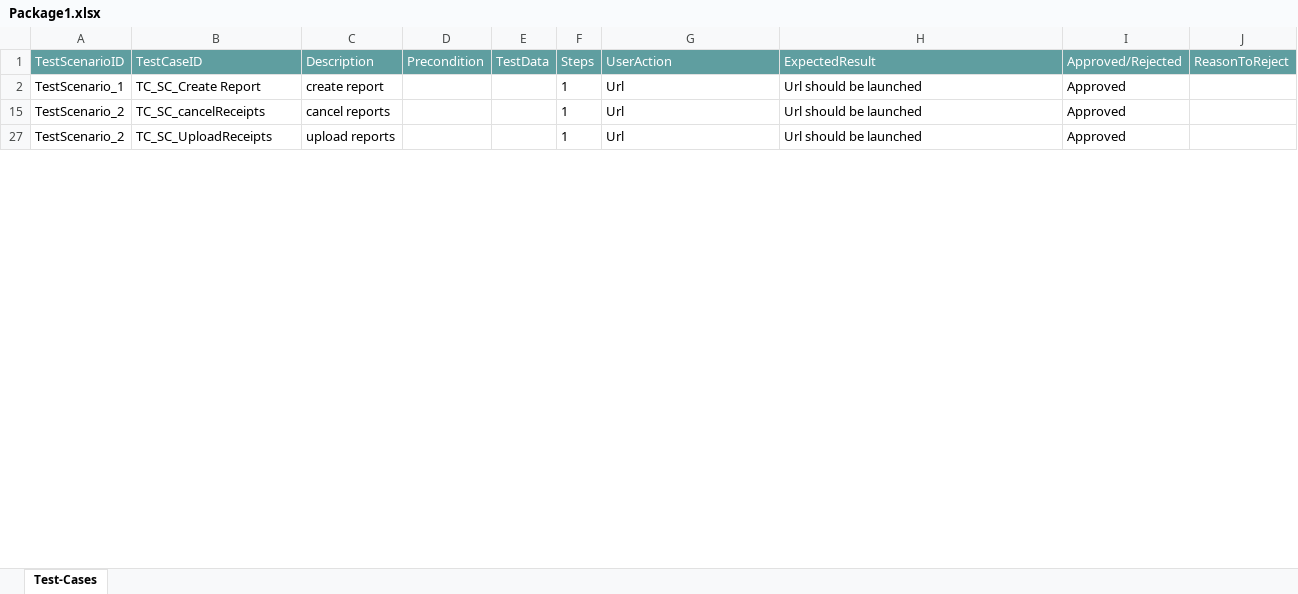
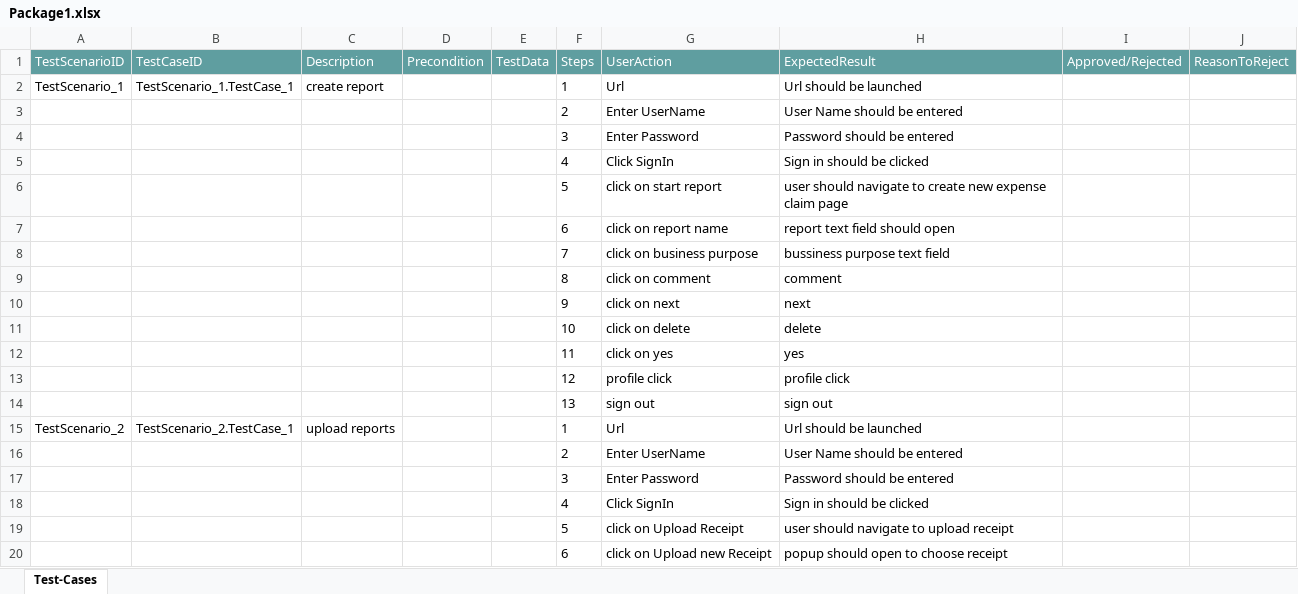
Before and after one commit to ShaikMohamedIrfan/Try, an Excel workbook: Package1.xlsx, sheet Test-Cases, drawn as a sheet; only a part is shown; values as stored, in another font and other column widths than the file's, no borders; table styles not drawn; removed rows and columns are numbered as before the commit, all else as after; the diff covers the shown part only; the diff names each change by its address in the sheet, - before the commit and + after, or states it on an @@ line.

Commit message:
Initial Commit for Verification of Test cases

```diff
--- a/Package1.xlsx (sheet Test-Cases)
+++ b/Package1.xlsx (sheet Test-Cases)
-B2 (TestCaseID): TC_SC_Create Report
+B2 (TestCaseID): TestScenario_1.TestCase_1
-I2 (Approved/Rejected): Approved
+I2 (Approved/Rejected): (empty)
-row 15: TestScenario_2 | TC_SC_cancelReceipts | cancel reports |  |  | 1 | Url | Url should be launched | Approved
@@ row 3 unhidden:  |  |  |  |  | 2 | Enter UserName | User Name should be entered @@
@@ row 4 unhidden:  |  |  |  |  | 3 | Enter Password | Password should be entered @@
@@ row 5 unhidden:  |  |  |  |  | 4 | Click SignIn | Sign in should be clicked @@
@@ row 6 unhidden:  |  |  |  |  | 5 | click on start report | user should navigate to create new expense claim page @@
@@ row 7 unhidden:  |  |  |  |  | 6 | click on report name | report text field should open @@
@@ row 8 unhidden:  |  |  |  |  | 7 | click on business purpose | bussiness purpose text field @@
@@ row 9 unhidden:  |  |  |  |  | 8 | click on comment | comment @@
@@ row 10 unhidden:  |  |  |  |  | 9 | click on next | next @@
@@ row 11 unhidden:  |  |  |  |  | 10 | click on delete | delete @@
@@ row 12 unhidden:  |  |  |  |  | 11 | click on yes | yes @@
@@ row 13 unhidden:  |  |  |  |  | 12 | profile click | profile click @@
@@ row 14 unhidden:  |  |  |  |  | 13 | sign out | sign out @@
-B15 (TestCaseID): TC_SC_UploadReceipts
+B15 (TestCaseID): TestScenario_2.TestCase_1
-I15 (Approved/Rejected): Approved
+I15 (Approved/Rejected): (empty)
@@ row 16 unhidden:  |  |  |  |  | 2 | Enter UserName | User Name should be entered @@
@@ row 17 unhidden:  |  |  |  |  | 3 | Enter Password | Password should be entered @@
@@ row 18 unhidden:  |  |  |  |  | 4 | Click SignIn | Sign in should be clicked @@
@@ row 19 unhidden:  |  |  |  |  | 5 | click on Upload Receipt | user should navigate to upload receipt @@
@@ row 20 unhidden:  |  |  |  |  | 6 | click on Upload new Receipt | popup should open to choose receipt @@
```
Also changed, not shown: 18 hidden or unhidden rows and 3 edited cells elsewhere in this sheet, hidden cells.
